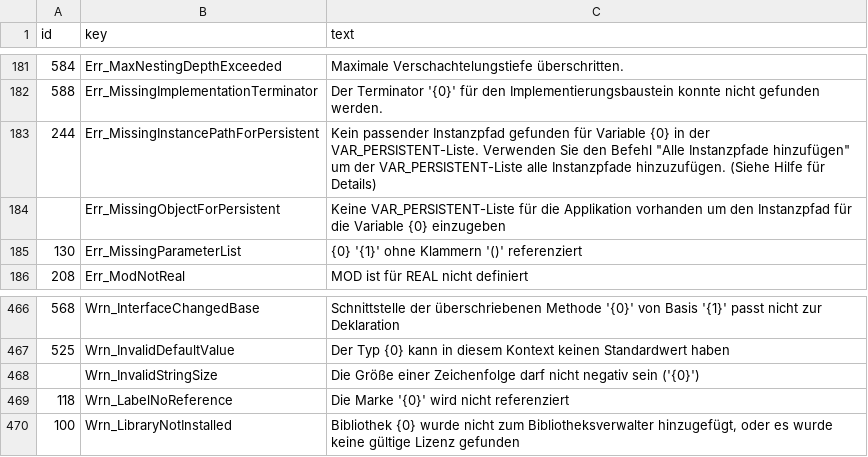
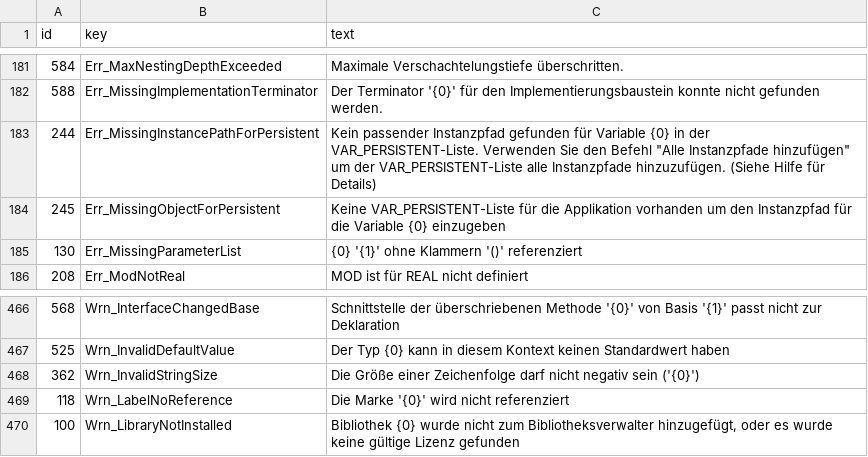
Before and after one commit to boogy777-lgtm/ironplc, a CSV file: Codesys/tables/errors/error_messages_de.csv, drawn as a sheet; only a part is shown, gaps mark what is left out.

```diff
--- a/Codesys/tables/errors/error_messages_de.csv
+++ b/Codesys/tables/errors/error_messages_de.csv
@@ -183,3 +183,3 @@ id,key,text
 244,Err_MissingInstancePathForPersistent,"Kein passender Instanzpfad gefunden für Variable {0} in der VAR_PERSISTENT-Liste. Verwenden Sie den Befehl ""Alle Instanzpfade hinzufügen"" um der VAR_PERSISTENT-Liste alle Instanzpfade hinzuzufügen. (Siehe Hilfe für Details)"
-,Err_MissingObjectForPersistent,"Keine VAR_PERSISTENT-Liste für die Applikation vorhanden um den Instanzpfad für die Variable {0} einzugeben"
+245,Err_MissingObjectForPersistent,"Keine VAR_PERSISTENT-Liste für die Applikation vorhanden um den Instanzpfad für die Variable {0} einzugeben"
 130,Err_MissingParameterList,"{0} '{1}' ohne Klammern '()' referenziert"
@@ -467,3 +467,3 @@ id,key,text
 525,Wrn_InvalidDefaultValue,"Der Typ {0} kann in diesem Kontext keinen Standardwert haben"
-,Wrn_InvalidStringSize,"Die Größe einer Zeichenfolge darf nicht negativ sein ('{0}')"
+362,Wrn_InvalidStringSize,"Die Größe einer Zeichenfolge darf nicht negativ sein ('{0}')"
 118,Wrn_LabelNoReference,"Die Marke '{0}' wird nicht referenziert"
```
Also changed, not shown: Codesys/tables/errors/error_messages_en.csv, Codesys/tables/errors/error_messages_es.csv, 11 other files.
